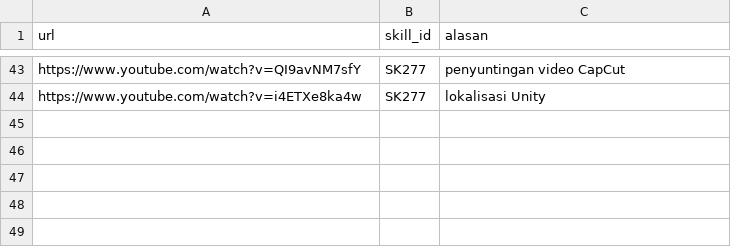
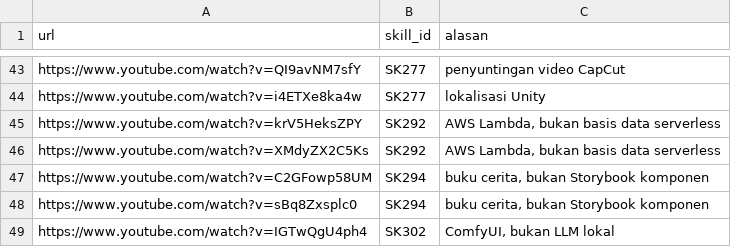
Before and after one commit to Zdannv/project-akhir, a CSV file: data/sumber/video_ditolak.csv, drawn as a sheet; only a part is shown, gaps mark what is left out.

```diff
--- a/data/sumber/video_ditolak.csv
+++ b/data/sumber/video_ditolak.csv
@@ -44 +44,6 @@ https://www.youtube.com/watch?v=QI9avNM7sfY|SK277|penyuntingan video CapCut
 https://www.youtube.com/watch?v=i4ETXe8ka4w|SK277|lokalisasi Unity
+https://www.youtube.com/watch?v=krV5HeksZPY|SK292|AWS Lambda, bukan basis data serverless
+https://www.youtube.com/watch?v=XMdyZX2C5Ks|SK292|AWS Lambda, bukan basis data serverless
+https://www.youtube.com/watch?v=C2GFowp58UM|SK294|buku cerita, bukan Storybook komponen
+https://www.youtube.com/watch?v=sBq8Zxsplc0|SK294|buku cerita, bukan Storybook komponen
+https://www.youtube.com/watch?v=IGTwQgU4ph4|SK302|ComfyUI, bukan LLM lokal
```
Also changed, not shown: data/sumber/alias_skill.csv, data/sumber/pelengkap_profesi_skill.csv, 7 other files.
